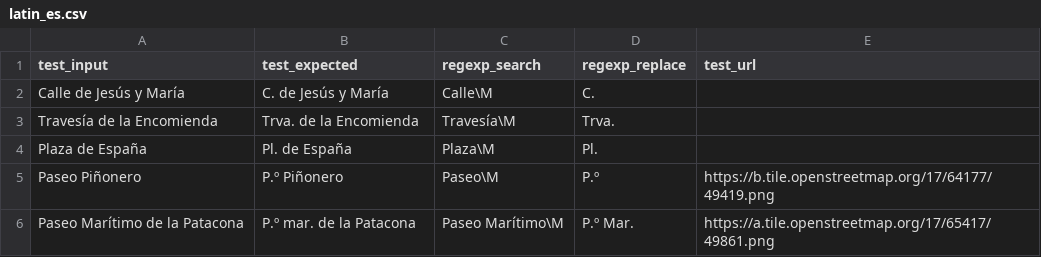
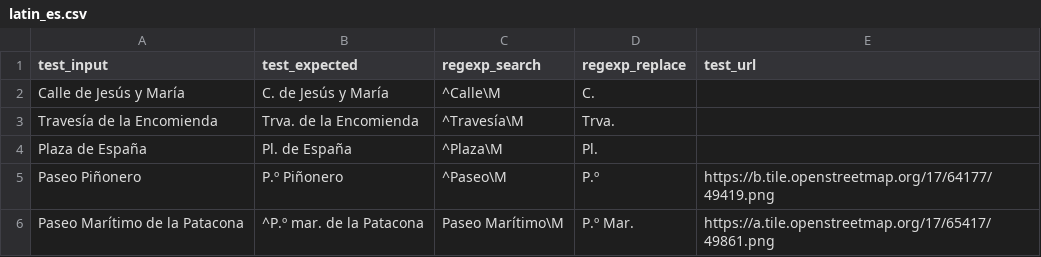
Before and after one commit to chatelao/osm-abbrev, a CSV file: src/latin_es.csv, drawn as a sheet.

Commit message:
Update latin_es.csv

```diff
--- a/src/latin_es.csv
+++ b/src/latin_es.csv
@@ -1,6 +1,6 @@
 test_input,test_expected,regexp_search,regexp_replace,test_url
-Calle de Jesús y María,C. de Jesús y María,Calle\M,C.,
-Travesía de la Encomienda,Trva. de la Encomienda,Travesía\M,Trva.,
-Plaza de España,Pl. de España,Plaza\M,Pl.,
-Paseo Piñonero,P.º Piñonero,Paseo\M,P.º,https://b.tile.openstreetmap.org/17/64177/49419.png
-Paseo Marítimo de la Patacona,P.º mar. de la Patacona,Paseo Marítimo\M,P.º Mar.,https://a.tile.openstreetmap.org/17/65417/49861.png
+Calle de Jesús y María,C. de Jesús y María,^Calle\M,C.,
+Travesía de la Encomienda,Trva. de la Encomienda,^Travesía\M,Trva.,
+Plaza de España,Pl. de España,^Plaza\M,Pl.,
+Paseo Piñonero,P.º Piñonero,^Paseo\M,P.º,https://b.tile.openstreetmap.org/17/64177/49419.png
+Paseo Marítimo de la Patacona,^P.º mar. de la Patacona,Paseo Marítimo\M,P.º Mar.,https://a.tile.openstreetmap.org/17/65417/49861.png
```
